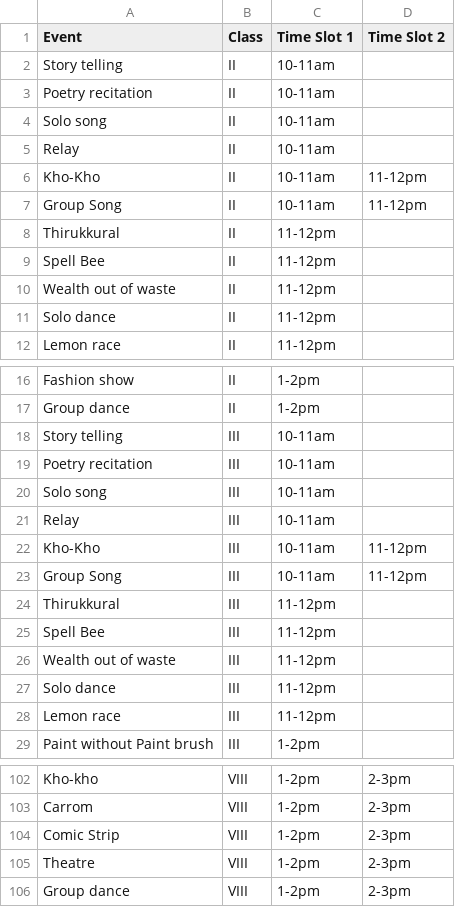
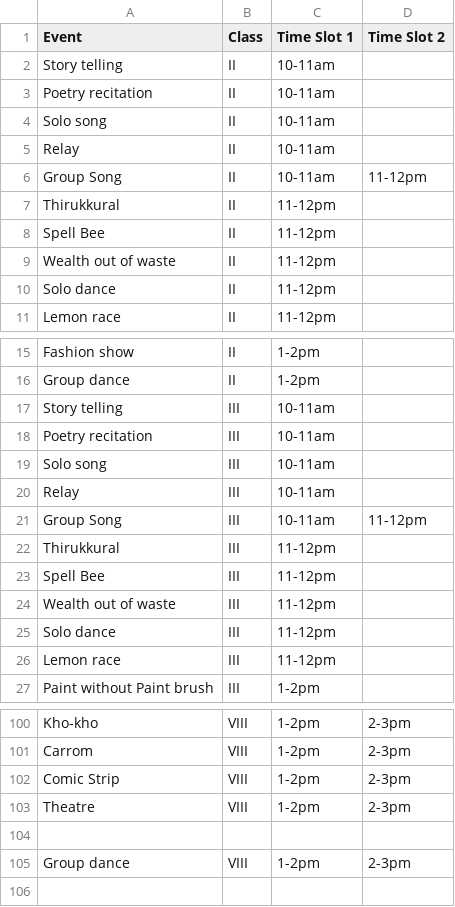
Before and after one commit to suprajav2024-ux/csk-student-registration, a CSV file: Event List - Sheet2.csv, drawn as a sheet; only a part is shown, gaps mark what is left out.

Commit message:
Update Event List - Sheet2.csv

```diff
--- a/Event List - Sheet2.csv
+++ b/Event List - Sheet2.csv
@@ -5,3 +5,2 @@ Solo song ,II,10-11am,
 Relay,II,10-11am,
-Kho-Kho,II,10-11am,11-12pm
 Group Song,II,10-11am,11-12pm
@@ -21,3 +20,2 @@ Solo song ,III,10-11am,
 Relay,III,10-11am,
-Kho-Kho,III,10-11am,11-12pm
 Group Song,III,10-11am,11-12pm
@@ -105,2 +103,3 @@ Comic Strip,VIII,1-2pm,2-3pm
 Theatre ,VIII,1-2pm,2-3pm
+
 Group dance,VIII,1-2pm,2-3pm
```
